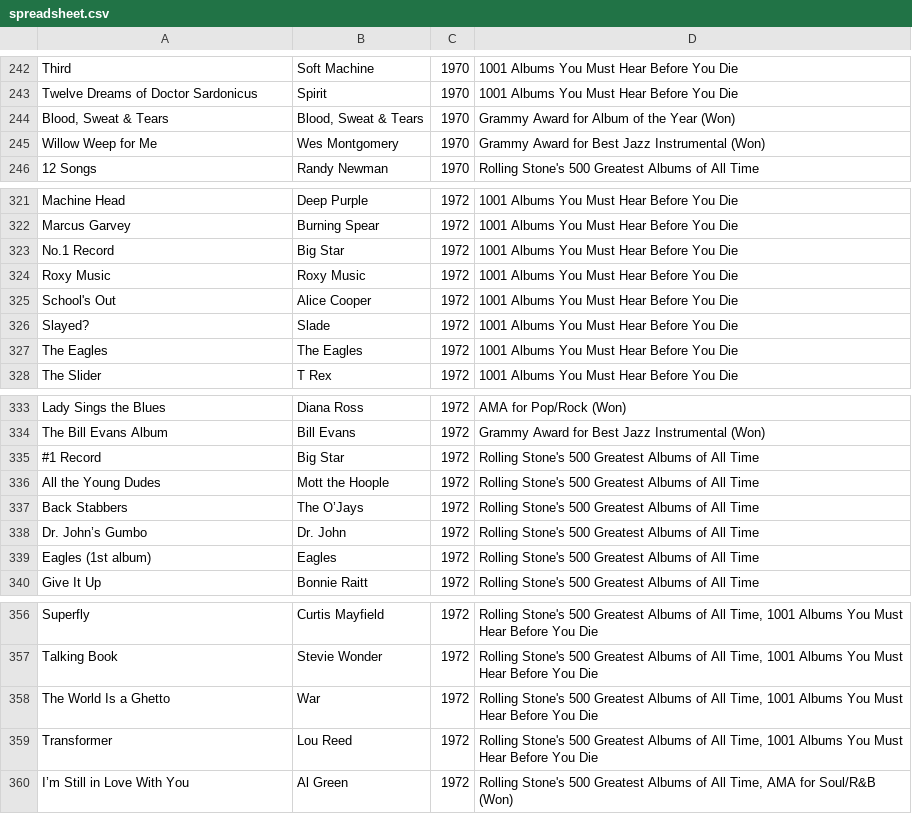
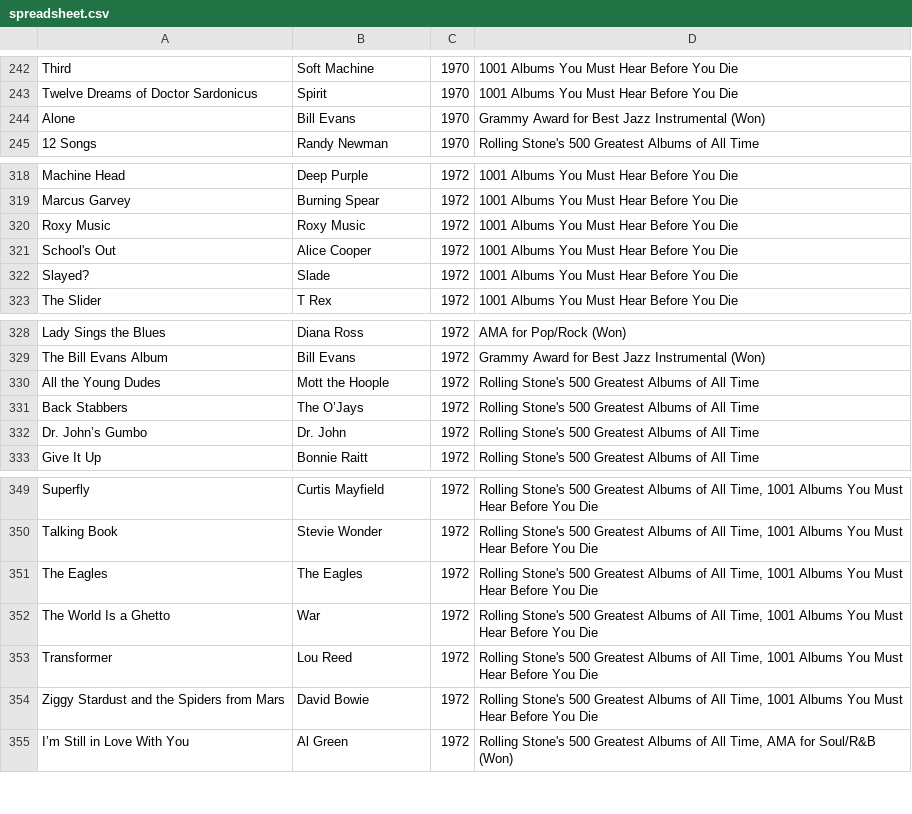
Before and after one commit to seanbreckenridge/albums, a CSV file: spreadsheet.csv, drawn as a sheet; only a part is shown, gaps mark what is left out; the diff covers the shown part only.

```diff
--- a/spreadsheet.csv
+++ b/spreadsheet.csv
@@ -243,4 +244,3 @@
 "Twelve Dreams of Doctor Sardonicus","Spirit","1970","1001 Albums You Must Hear Before You Die"
-"Blood, Sweat & Tears","Blood, Sweat & Tears","1970","Grammy Award for Album of the Year (Won)"
-"Willow Weep for Me","Wes Montgomery","1970","Grammy Award for Best Jazz Instrumental (Won)"
+"Alone","Bill Evans","1970","Grammy Award for Best Jazz Instrumental (Won)"
 "12 Songs","Randy Newman","1970","Rolling Stone's 500 Greatest Albums of All Time"
@@ -322,3 +320,2 @@
 "Marcus Garvey","Burning Spear","1972","1001 Albums You Must Hear Before You Die"
-"No.1 Record","Big Star","1972","1001 Albums You Must Hear Before You Die"
 "Roxy Music","Roxy Music","1972","1001 Albums You Must Hear Before You Die"
@@ -326,3 +323,2 @@
 "Slayed?","Slade","1972","1001 Albums You Must Hear Before You Die"
-"The Eagles","The Eagles","1972","1001 Albums You Must Hear Before You Die"
 "The Slider","T Rex","1972","1001 Albums You Must Hear Before You Die"
@@ -334,3 +330,2 @@
 "The Bill Evans Album","Bill Evans","1972","Grammy Award for Best Jazz Instrumental (Won)"
-"#1 Record","Big Star","1972","Rolling Stone's 500 Greatest Albums of All Time"
 "All the Young Dudes","Mott the Hoople","1972","Rolling Stone's 500 Greatest Albums of All Time"
@@ -338,3 +333,2 @@
 "Dr. John’s Gumbo","Dr. John","1972","Rolling Stone's 500 Greatest Albums of All Time"
-"Eagles (1st album)","Eagles","1972","Rolling Stone's 500 Greatest Albums of All Time"
 "Give It Up","Bonnie Raitt","1972","Rolling Stone's 500 Greatest Albums of All Time"
@@ -357,4 +351,6 @@
 "Talking Book","Stevie Wonder","1972","Rolling Stone's 500 Greatest Albums of All Time, 1001 Albums You Must Hear Before You Die"
+"The Eagles","The Eagles","1972","Rolling Stone's 500 Greatest Albums of All Time, 1001 Albums You Must Hear Before You Die"
 "The World Is a Ghetto","War","1972","Rolling Stone's 500 Greatest Albums of All Time, 1001 Albums You Must Hear Before You Die"
 "Transformer","Lou Reed","1972","Rolling Stone's 500 Greatest Albums of All Time, 1001 Albums You Must Hear Before You Die"
+"Ziggy Stardust and the Spiders from Mars","David Bowie","1972","Rolling Stone's 500 Greatest Albums of All Time, 1001 Albums You Must Hear Before You Die"
 "I’m Still in Love With You","Al Green","1972","Rolling Stone's 500 Greatest Albums of All Time, AMA for Soul/R&B (Won)"
```
Also changed, not shown: 7 added rows, 9 removed rows, 11 moved rows and 5 edited cells elsewhere in this file.
